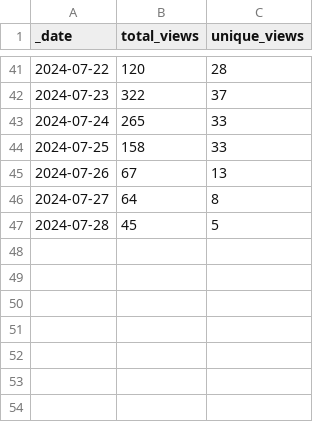
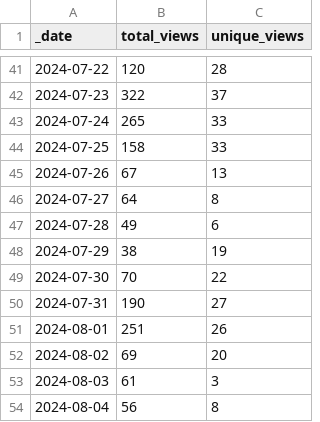
Before and after one commit to ansible-middleware/keycloak, a CSV file: traffic/views.csv, drawn as a sheet; only a part is shown, gaps mark what is left out.

Commit message:
GitHub traffic

```diff
--- a/traffic/views.csv
+++ b/traffic/views.csv
@@ -46,2 +46,9 @@ _date,total_views,unique_views
 2024-07-27,64,8
-2024-07-28,45,5
+2024-07-28,49,6
+2024-07-29,38,19
+2024-07-30,70,22
+2024-07-31,190,27
+2024-08-01,251,26
+2024-08-02,69,20
+2024-08-03,61,3
+2024-08-04,56,8
```
Also changed, not shown: traffic/clones.csv, 1 other file.
